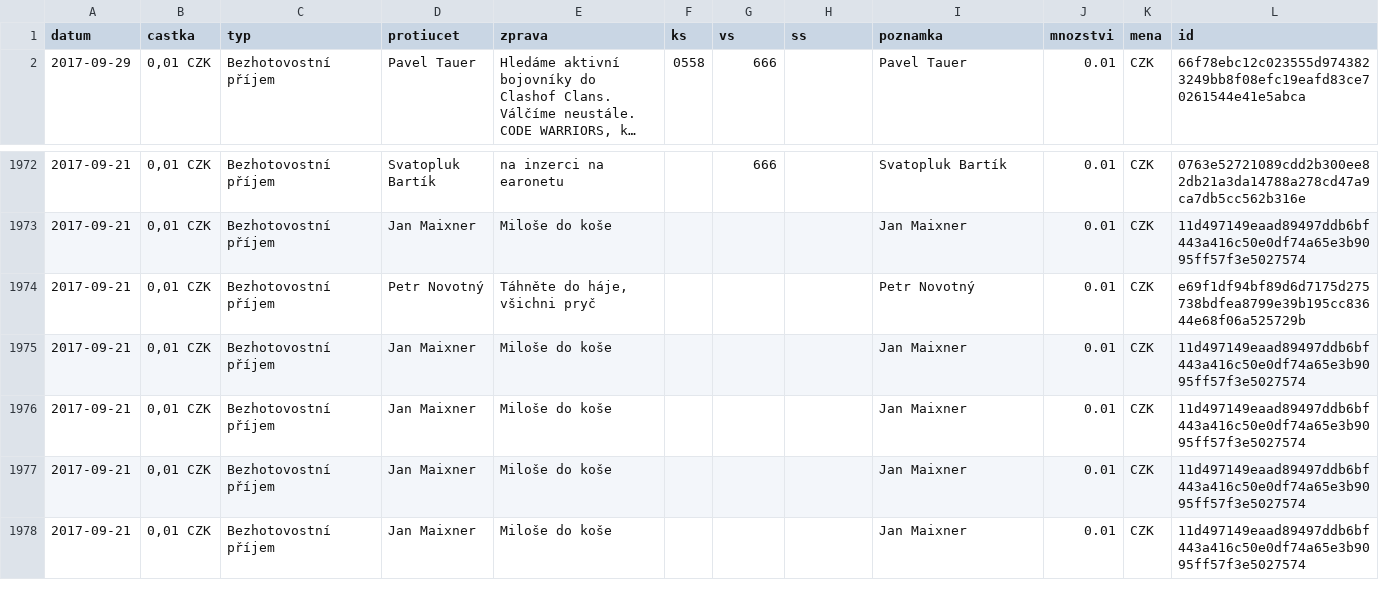
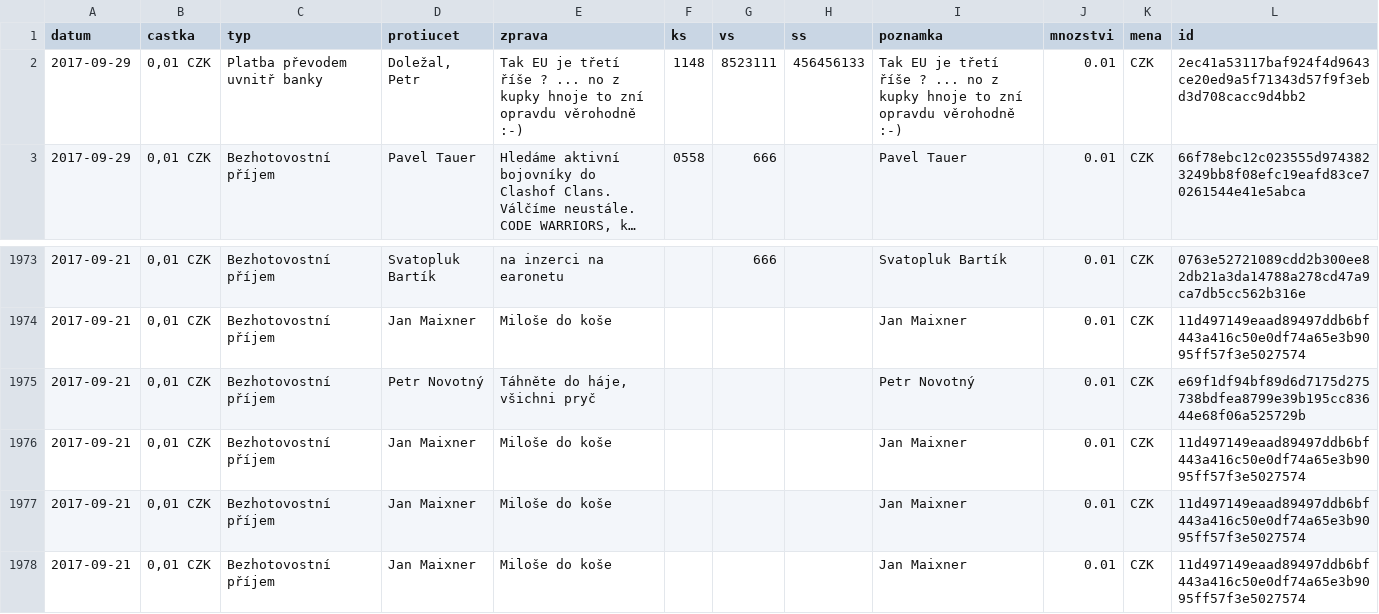
Before and after one commit to korczis/zeman-ucet, a CSV file: data/data.csv, drawn as a sheet; only a part is shown, gaps mark what is left out; long unchanged cells end in …; removed rows and columns are numbered as before the commit, all else as after; the diff names each change by its address in the sheet, - before the commit and + after, or states it on an @@ line.

```diff
--- a/data/data.csv
+++ b/data/data.csv
+row 2: 2017-09-29 | 0,01 CZK | Platba převodem uvnitř banky | Doležal, Petr | Tak EU je třetí říše ? ... no z kupky hnoje to zní opravdu věrohodně :-) | 1148 | 8523111 | 456456133 | Tak EU je třetí říše ? ... no z kupky hnoje to zní opravdu věrohodně :-) | 0.01 | CZK | 2ec41a53117baf924f4d9643ce20ed9a5f71343d57f9f3ebd3d708cacc9d4bb2
-row 1975: 2017-09-21 | 0,01 CZK | Bezhotovostní příjem | Jan Maixner | Miloše do koše |  |  |  | Jan Maixner | 0.01 | CZK | 11d497149eaad89497ddb6bf443a416c50e0df74a65e3b9095ff57f3e5027574
```
Also changed, not shown: 1 other file.
